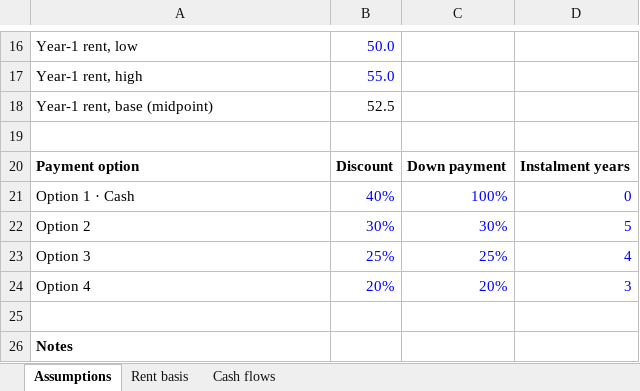
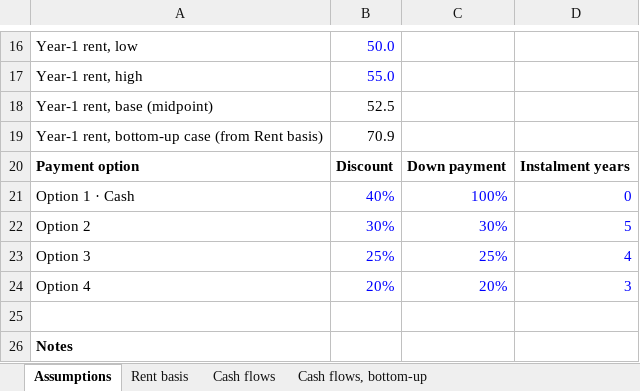
Before and after one commit to abdelnabiii/nurv_sales_kit, an Excel workbook: output/study/Shorouk_Mall_G+3_Financial_Model.xlsx, sheet Assumptions, drawn as a sheet; only a part is shown, gaps mark what is left out; values as stored, in another font and other column widths than the file's, no borders; the diff names each change by its address in the sheet, - before the commit and + after, or states it on an @@ line.

```diff
--- a/output/study/Shorouk_Mall_G+3_Financial_Model.xlsx (sheet Assumptions)
+++ b/output/study/Shorouk_Mall_G+3_Financial_Model.xlsx (sheet Assumptions)
+sheet tab: Cash flows, bottom-up
-row 19: (empty)
+row 19: Year-1 rent, bottom-up case (from Rent basis) | 70.9
```
Also changed, not shown: sheet Cash flows, output/study/Shorouk_Mall_G+2_Financial_Model.xlsx, 26 other files.
